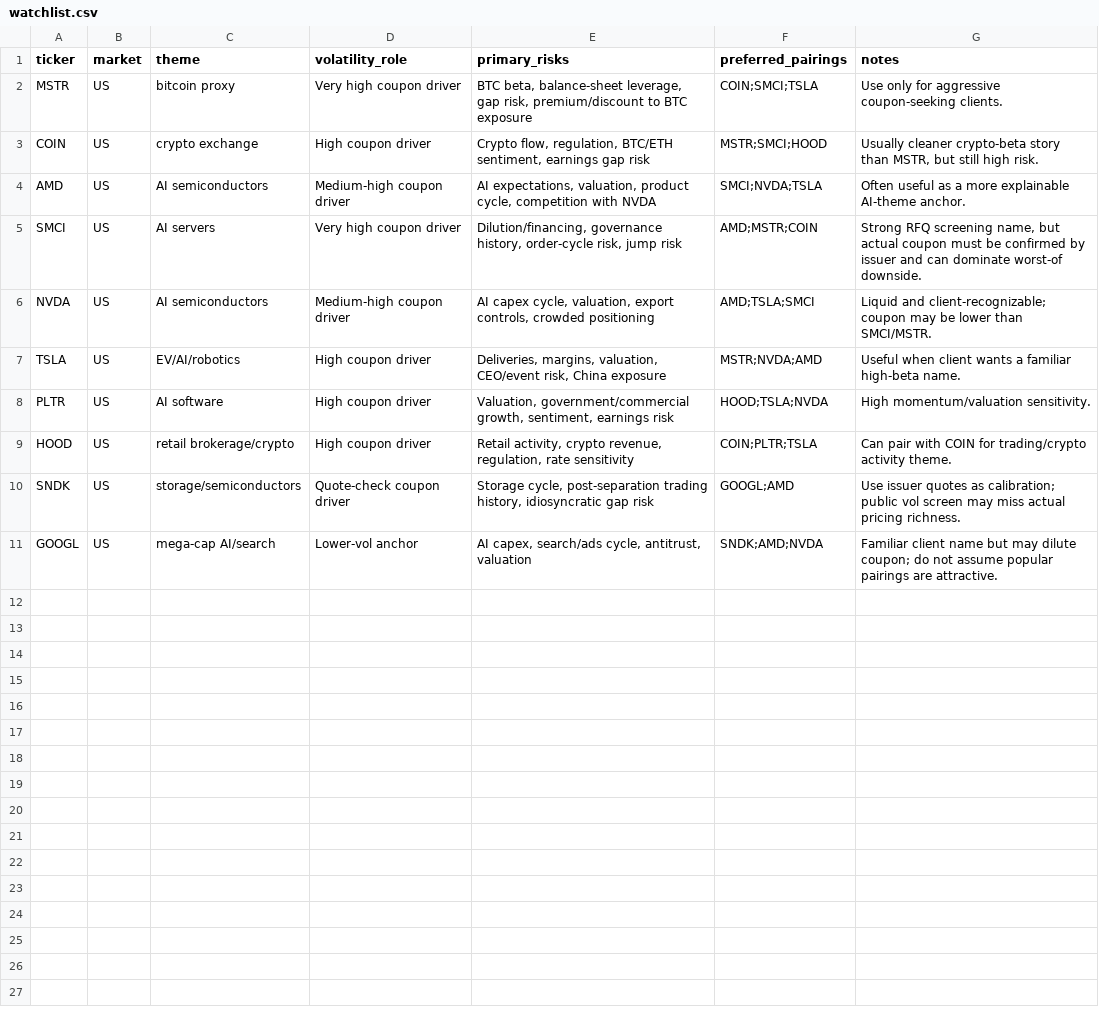
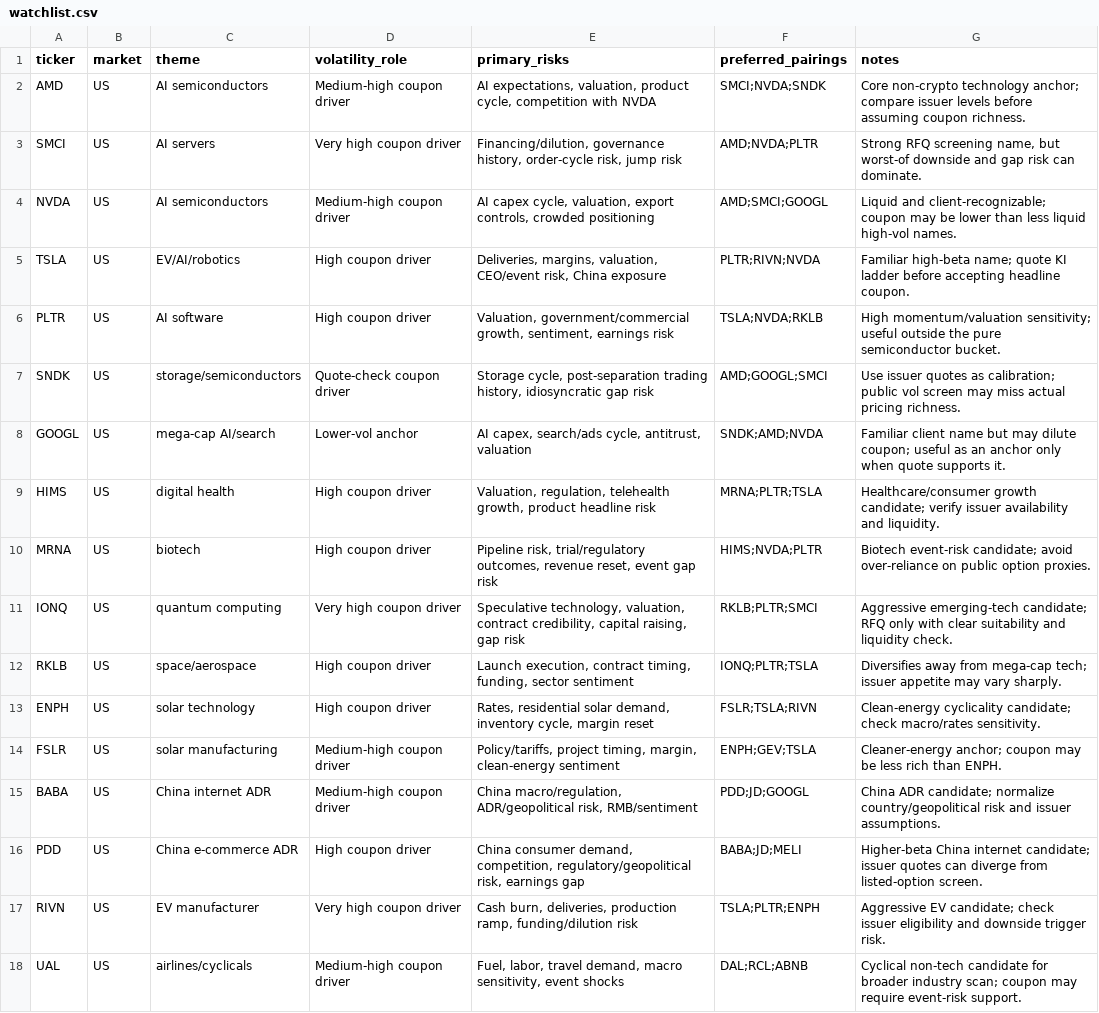
Before and after one commit to peteribmhk/fcn-desk-workbench, a CSV file: watchlist.csv, drawn as a sheet.

```diff
--- a/watchlist.csv
+++ b/watchlist.csv
@@ -1,11 +1,18 @@
 ticker,market,theme,volatility_role,primary_risks,preferred_pairings,notes
-MSTR,US,bitcoin proxy,Very high coupon driver,"BTC beta, balance-sheet leverage, gap risk, premium/discount to BTC exposure","COIN;SMCI;TSLA","Use only for aggressive coupon-seeking clients."
-COIN,US,crypto exchange,High coupon driver,"Crypto flow, regulation, BTC/ETH sentiment, earnings gap risk","MSTR;SMCI;HOOD","Usually cleaner crypto-beta story than MSTR, but still high risk."
-AMD,US,AI semiconductors,Medium-high coupon driver,"AI expectations, valuation, product cycle, competition with NVDA","SMCI;NVDA;TSLA","Often useful as a more explainable AI-theme anchor."
-SMCI,US,AI servers,Very high coupon driver,"Dilution/financing, governance history, order-cycle risk, jump risk","AMD;MSTR;COIN","Strong RFQ screening name, but actual coupon must be confirmed by issuer and can dominate worst-of downside."
-NVDA,US,AI semiconductors,Medium-high coupon driver,"AI capex cycle, valuation, export controls, crowded positioning","AMD;TSLA;SMCI","Liquid and client-recognizable; coupon may be lower than SMCI/MSTR."
-TSLA,US,EV/AI/robotics,High coupon driver,"Deliveries, margins, valuation, CEO/event risk, China exposure","MSTR;NVDA;AMD","Useful when client wants a familiar high-beta name."
-PLTR,US,AI software,High coupon driver,"Valuation, government/commercial growth, sentiment, earnings risk","HOOD;TSLA;NVDA","High momentum/valuation sensitivity."
-HOOD,US,retail brokerage/crypto,High coupon driver,"Retail activity, crypto revenue, regulation, rate sensitivity","COIN;PLTR;TSLA","Can pair with COIN for trading/crypto activity theme."
-SNDK,US,storage/semiconductors,Quote-check coupon driver,"Storage cycle, post-separation trading history, idiosyncratic gap risk","GOOGL;AMD","Use issuer quotes as calibration; public vol screen may miss actual pricing richness."
-GOOGL,US,mega-cap AI/search,Lower-vol anchor,"AI capex, search/ads cycle, antitrust, valuation","SNDK;AMD;NVDA","Familiar client name but may dilute coupon; do not assume popular pairings are attractive."
+AMD,US,AI semiconductors,Medium-high coupon driver,"AI expectations, valuation, product cycle, competition with NVDA","SMCI;NVDA;SNDK","Core non-crypto technology anchor; compare issuer levels before assuming coupon richness."
+SMCI,US,AI servers,Very high coupon driver,"Financing/dilution, governance history, order-cycle risk, jump risk","AMD;NVDA;PLTR","Strong RFQ screening name, but worst-of downside and gap risk can dominate."
+NVDA,US,AI semiconductors,Medium-high coupon driver,"AI capex cycle, valuation, export controls, crowded positioning","AMD;SMCI;GOOGL","Liquid and client-recognizable; coupon may be lower than less liquid high-vol names."
+TSLA,US,EV/AI/robotics,High coupon driver,"Deliveries, margins, valuation, CEO/event risk, China exposure","PLTR;RIVN;NVDA","Familiar high-beta name; quote KI ladder before accepting headline coupon."
+PLTR,US,AI software,High coupon driver,"Valuation, government/commercial growth, sentiment, earnings risk","TSLA;NVDA;RKLB","High momentum/valuation sensitivity; useful outside the pure semiconductor bucket."
+SNDK,US,storage/semiconductors,Quote-check coupon driver,"Storage cycle, post-separation trading history, idiosyncratic gap risk","AMD;GOOGL;SMCI","Use issuer quotes as calibration; public vol screen may miss actual pricing richness."
+GOOGL,US,mega-cap AI/search,Lower-vol anchor,"AI capex, search/ads cycle, antitrust, valuation","SNDK;AMD;NVDA","Familiar client name but may dilute coupon; useful as an anchor only when quote supports it."
+HIMS,US,digital health,High coupon driver,"Valuation, regulation, telehealth growth, product headline risk","MRNA;PLTR;TSLA","Healthcare/consumer growth candidate; verify issuer availability and liquidity."
+MRNA,US,biotech,High coupon driver,"Pipeline risk, trial/regulatory outcomes, revenue reset, event gap risk","HIMS;NVDA;PLTR","Biotech event-risk candidate; avoid over-reliance on public option proxies."
+IONQ,US,quantum computing,Very high coupon driver,"Speculative technology, valuation, contract credibility, capital raising, gap risk","RKLB;PLTR;SMCI","Aggressive emerging-tech candidate; RFQ only with clear suitability and liquidity check."
+RKLB,US,space/aerospace,High coupon driver,"Launch execution, contract timing, funding, sector sentiment","IONQ;PLTR;TSLA","Diversifies away from mega-cap tech; issuer appetite may vary sharply."
+ENPH,US,solar technology,High coupon driver,"Rates, residential solar demand, inventory cycle, margin reset","FSLR;TSLA;RIVN","Clean-energy cyclicality candidate; check macro/rates sensitivity."
+FSLR,US,solar manufacturing,Medium-high coupon driver,"Policy/tariffs, project timing, margin, clean-energy sentiment","ENPH;GEV;TSLA","Cleaner-energy anchor; coupon may be less rich than ENPH."
+BABA,US,China internet ADR,Medium-high coupon driver,"China macro/regulation, ADR/geopolitical risk, RMB/sentiment","PDD;JD;GOOGL","China ADR candidate; normalize country/geopolitical risk and issuer assumptions."
+PDD,US,China e-commerce ADR,High coupon driver,"China consumer demand, competition, regulatory/geopolitical risk, earnings gap","BABA;JD;MELI","Higher-beta China internet candidate; issuer quotes can diverge from listed-option screen."
+RIVN,US,EV manufacturer,Very high coupon driver,"Cash burn, deliveries, production ramp, funding/dilution risk","TSLA;PLTR;ENPH","Aggressive EV candidate; check issuer eligibility and downside trigger risk."
+UAL,US,airlines/cyclicals,Medium-high coupon driver,"Fuel, labor, travel demand, macro sensitivity, event shocks","DAL;RCL;ABNB","Cyclical non-tech candidate for broader industry scan; coupon may require event-risk support."
```
Also changed, not shown: 11 other files.
